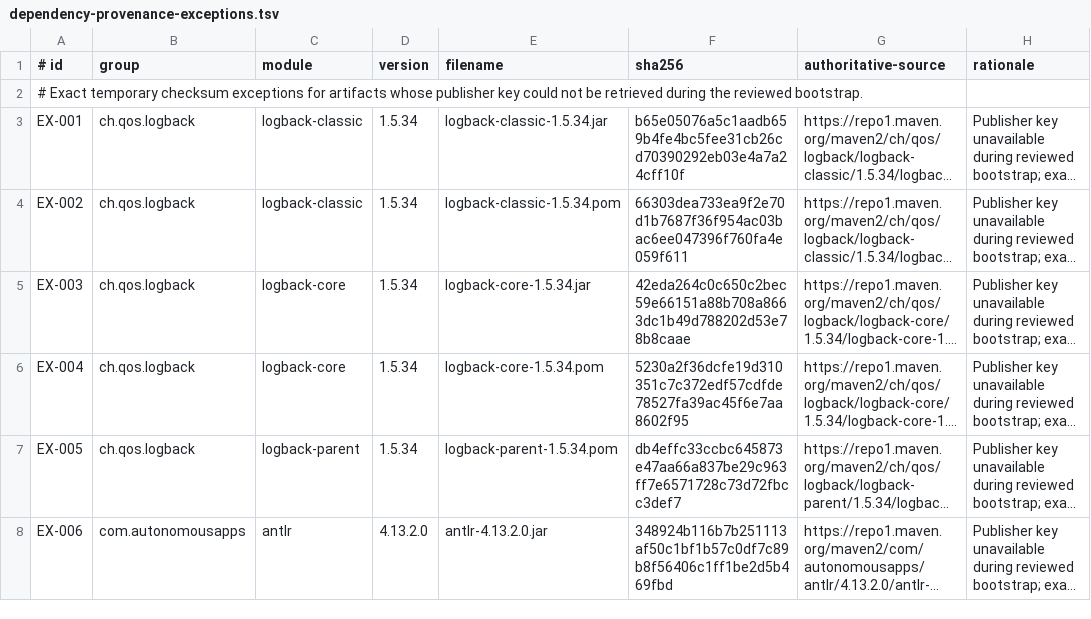
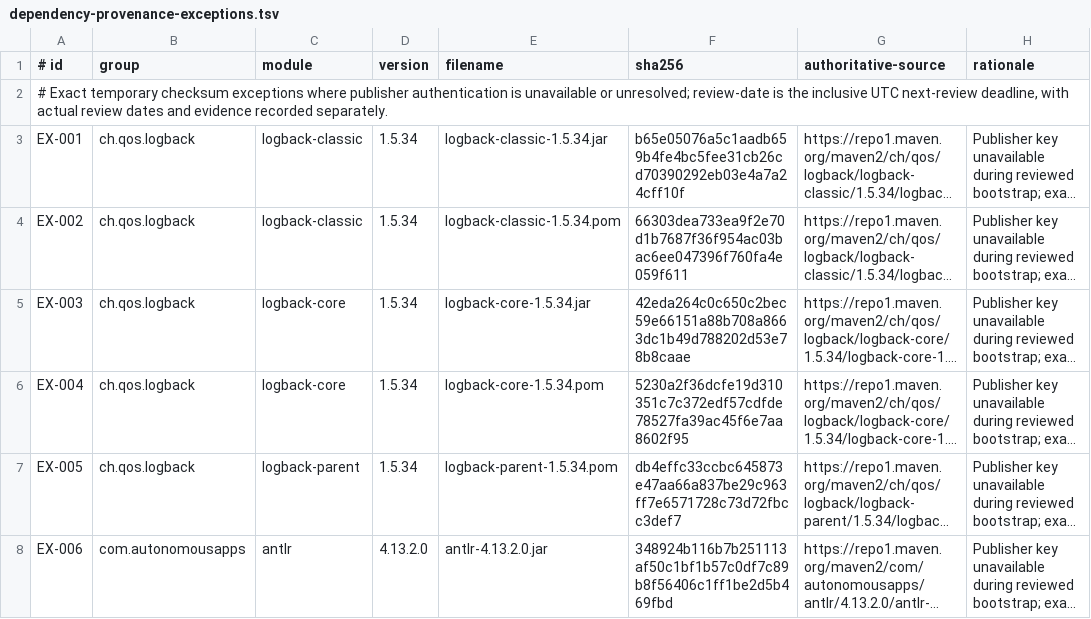
Before and after one commit to greenharborlabs/spring-boot-starter-paygate, a TSV file: config/dependency-provenance-exceptions.tsv, drawn as a sheet; only a part is shown; long unchanged cells end in …; the diff names each change by its address in the sheet, - before the commit and + after, or states it on an @@ line.

Commit message:
Correct provenance signer wording and exception ledger header

```diff
--- a/config/dependency-provenance-exceptions.tsv
+++ b/config/dependency-provenance-exceptions.tsv
-A2 (# id): …checksum exceptions for artifacts whose publisher key could not be retrieved during the reviewed bootstrap.
+A2 (# id): …checksum exceptions where publisher authentication is unavailable or unresolved; review-date is the inclusive UTC next-review deadline, with actual review dates and evidence recorded separately.
```
Also changed, not shown: 1 other file.
